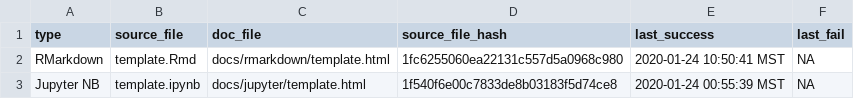
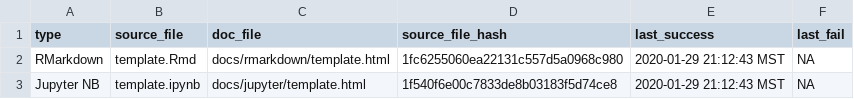
Before and after one commit to KopfLab/project_template, a CSV file: docs/.docs_hash.csv, drawn as a sheet.

```diff
--- a/docs/.docs_hash.csv
+++ b/docs/.docs_hash.csv
@@ -1,3 +1,3 @@
 type,source_file,doc_file,source_file_hash,last_success,last_fail
-RMarkdown,template.Rmd,docs/rmarkdown/template.html,1fc6255060ea22131c557d5a0968c980,2020-01-24 10:50:41 MST,NA
-Jupyter NB,template.ipynb,docs/jupyter/template.html,1f540f6e00c7833de8b03183f5d74ce8,2020-01-24 00:55:39 MST,NA
+RMarkdown,template.Rmd,docs/rmarkdown/template.html,1fc6255060ea22131c557d5a0968c980,2020-01-29 21:12:43 MST,NA
+Jupyter NB,template.ipynb,docs/jupyter/template.html,1f540f6e00c7833de8b03183f5d74ce8,2020-01-29 21:12:43 MST,NA
```
Also changed, not shown: 4 other files.
